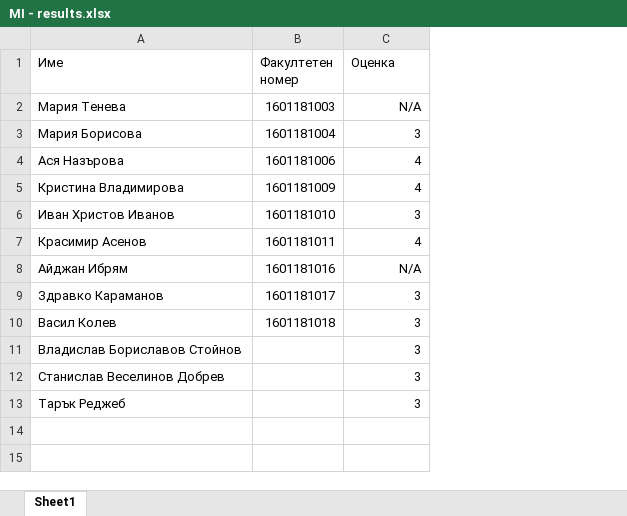
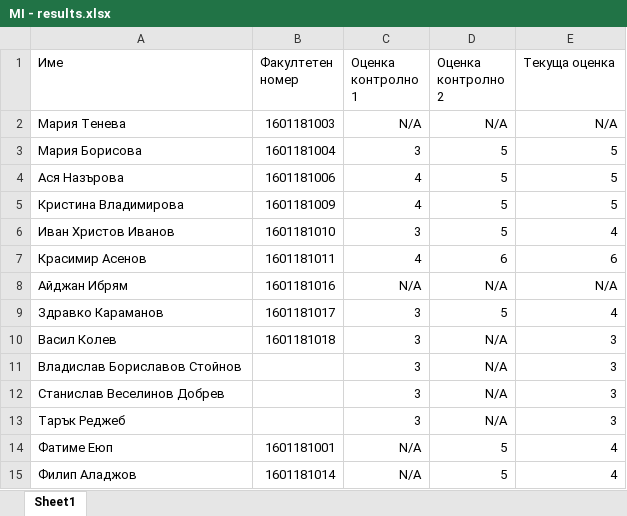
Before and after one commit to BaiGanio/Intro-To-Programing-With-CSharp, an Excel workbook: III. Math & Informatics/MI - results.xlsx, sheet Sheet1, drawn as a sheet; values as stored, in another font and other column widths than the file's, no borders; table styles not drawn; the diff names each change by its address in the sheet, - before the commit and + after, or states it on an @@ line.

```diff
--- a/III. Math & Informatics/MI - results.xlsx (sheet Sheet1)
+++ b/III. Math & Informatics/MI - results.xlsx (sheet Sheet1)
+column D (Оценка контролно 2), rows 2-13: N/A | 5 | 5 | 5 | 5 | 6 | N/A | 5 | N/A | N/A | N/A | N/A
+column E (Текуща оценка), rows 2-13: N/A | 5 | 5 | 5 | 4 | 6 | N/A | 4 | 3 | 3 | 3 | 3
-C1: Оценка
+C1: Оценка контролно 1
+row 14: Фатиме Еюп | 1601181001 | N/A | 5 | 4
+row 15: Филип Аладжов | 1601181014 | N/A | 5 | 4
```
Also changed, not shown: I. Software Technologies & Design - Group 1A/STD 1A - results.xlsx, II. Software Technologies & Design - Group 3A/STD 3A - results.xlsx, 5 other files.
